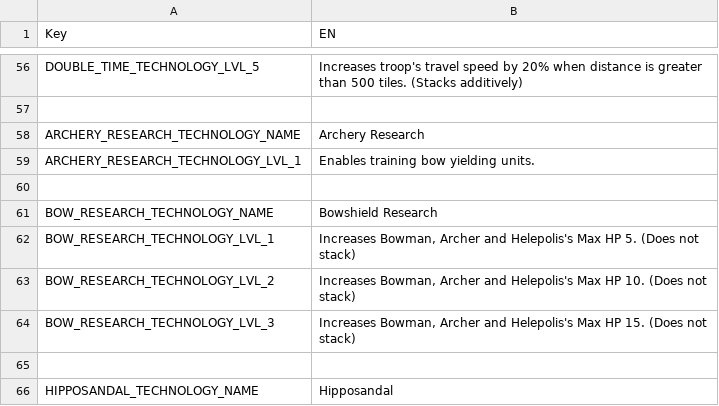
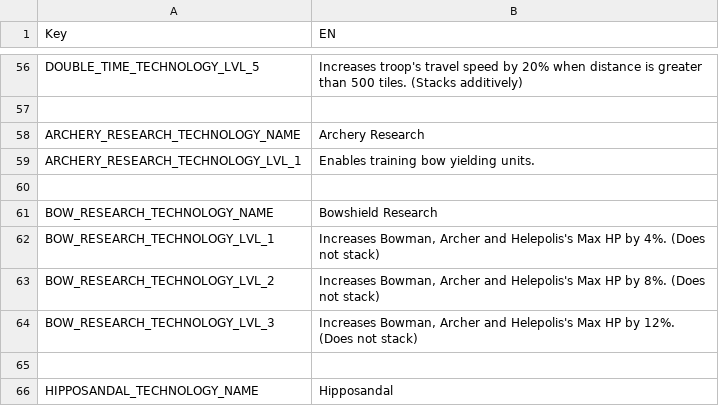
Before and after one commit to giulianob/tribalhero, a CSV file: conf/csv/lang.technologys.csv, drawn as a sheet; only a part is shown, gaps mark what is left out.

```diff
--- a/conf/csv/lang.technologys.csv
+++ b/conf/csv/lang.technologys.csv
@@ -61,5 +61,5 @@ ARCHERY_RESEARCH_TECHNOLOGY_LVL_1,Enables training bow yielding units.
 BOW_RESEARCH_TECHNOLOGY_NAME,Bowshield  Research
-BOW_RESEARCH_TECHNOLOGY_LVL_1,"Increases Bowman, Archer and Helepolis's Max HP 5. (Does not stack)"
-BOW_RESEARCH_TECHNOLOGY_LVL_2,"Increases Bowman, Archer and Helepolis's Max HP 10. (Does not stack)"
-BOW_RESEARCH_TECHNOLOGY_LVL_3,"Increases Bowman, Archer and Helepolis's Max HP 15. (Does not stack)"
+BOW_RESEARCH_TECHNOLOGY_LVL_1,"Increases Bowman, Archer and Helepolis's Max HP by 4%. (Does not stack)"
+BOW_RESEARCH_TECHNOLOGY_LVL_2,"Increases Bowman, Archer and Helepolis's Max HP by 8%. (Does not stack)"
+BOW_RESEARCH_TECHNOLOGY_LVL_3,"Increases Bowman, Archer and Helepolis's Max HP by 12%. (Does not stack)"
 ,
```
Also changed, not shown: conf/csv/technology_effects.csv.
